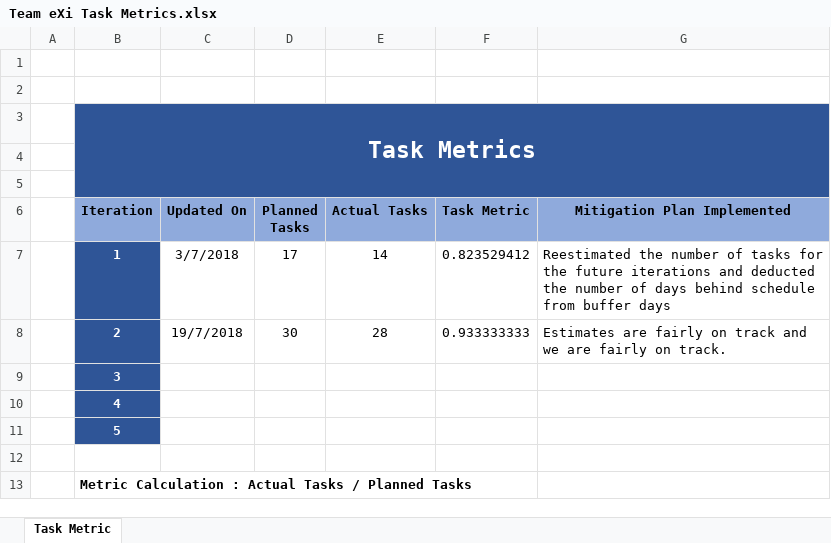
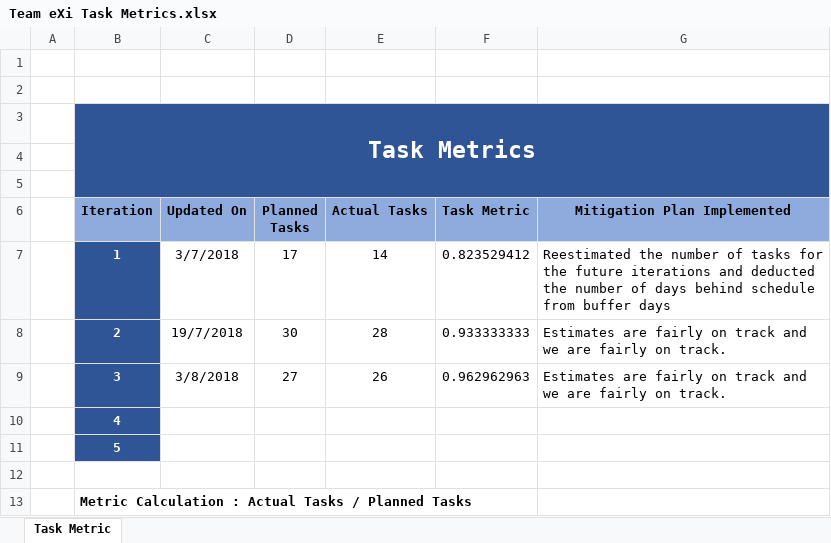
Before and after one commit to TeameXi/Thriving-Stones-Project, an Excel workbook: metrics/Team eXi Task Metrics.xlsx, sheet Task Metric, drawn as a sheet; values as stored, in another font and other column widths than the file's, no borders; charts and pictures not drawn; removed rows and columns are numbered as before the commit, all else as after; the diff names each change by its address in the sheet, - before the commit and + after, or states it on an @@ line.

```diff
--- a/metrics/Team eXi Task Metrics.xlsx (sheet Task Metric)
+++ b/metrics/Team eXi Task Metrics.xlsx (sheet Task Metric)
-row 9:  | 3
+row 9:  | 3 | 3/8/2018 | 27 | 26 | 0.962962963 | Estimates are fairly on track and we are fairly on track.
```
Also changed, not shown: metrics/Team eXi Bug Metrics.xlsx.
